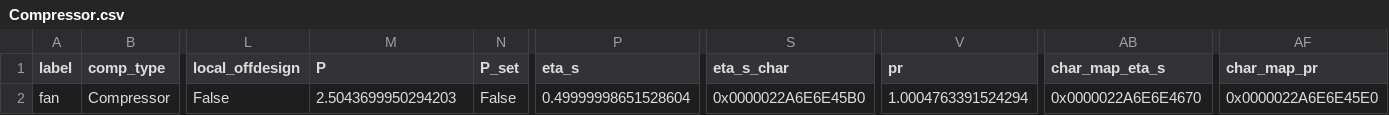
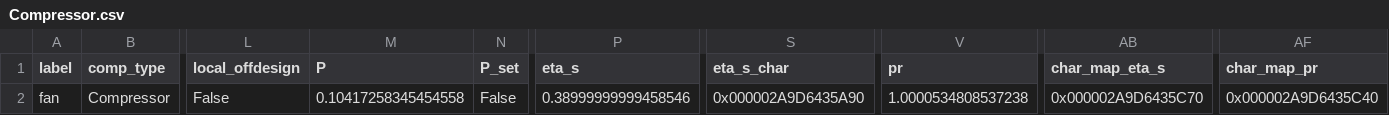
Before and after one commit to hamzaable/Modelling-of-Solar-Roof-Tiles, a CSV file: sdp/components/Compressor.csv, drawn as a sheet; only a part is shown, gaps mark what is left out; the diff names each change by its address in the sheet, - before the commit and + after, or states it on an @@ line.

Commit message:
Update Compressor.csv

```diff
--- a/sdp/components/Compressor.csv
+++ b/sdp/components/Compressor.csv
-M2 (P): 2.5043699950294203
+M2 (P): 0.10417258345454558
-P2 (eta_s): 0.49999998651528604
+P2 (eta_s): 0.38999999999458546
-S2 (eta_s_char): 0x0000022A6E6E45B0
+S2 (eta_s_char): 0x000002A9D6435A90
-V2 (pr): 1.0004763391524294
+V2 (pr): 1.0000534808537238
-AB2 (char_map_eta_s): 0x0000022A6E6E4670
+AB2 (char_map_eta_s): 0x000002A9D6435C70
-AF2 (char_map_pr): 0x0000022A6E6E45E0
+AF2 (char_map_pr): 0x000002A9D6435C40
```
